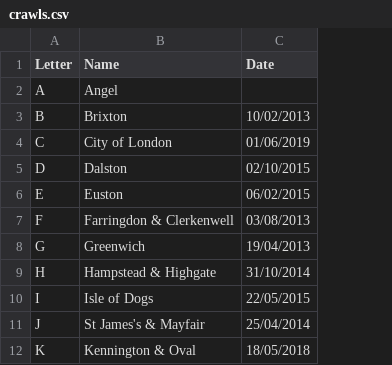
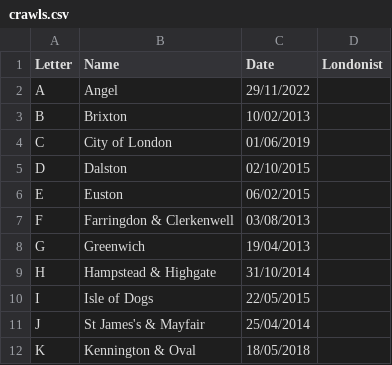
Before and after one commit to JimShady/atozpubcrawls, a CSV file: crawls.csv, drawn as a sheet; only a part is shown; the diff names each change by its address in the sheet, - before the commit and + after, or states it on an @@ line.

Commit message:
Updated with one crawl

```diff
--- a/crawls.csv
+++ b/crawls.csv
+column D (Londonist), empty
-C2 (Date): (empty)
+C2 (Date): 29/11/2022
```
Also changed, not shown: attendance.csv, pubs.csv, 1 other file.
